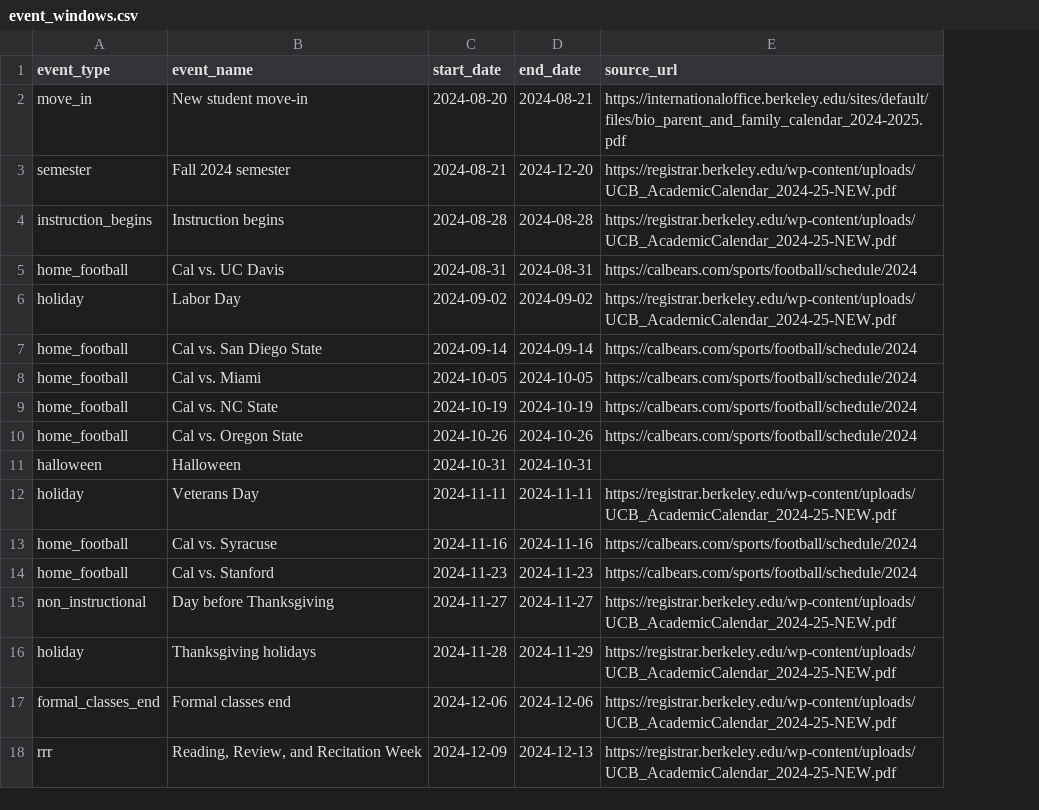
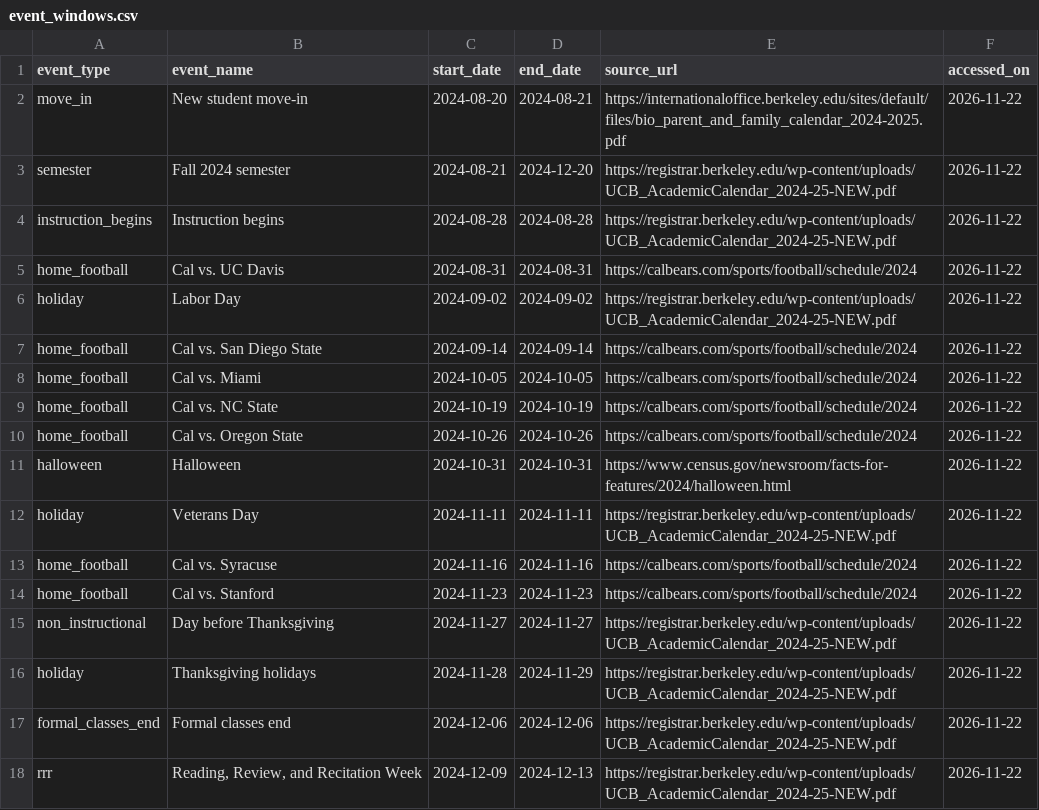
Before and after one commit to UCB-stat159-f26/final-project-team-16, a CSV file: data/calendar/event_windows.csv, drawn as a sheet; only a part is shown; the diff names each change by its address in the sheet, - before the commit and + after, or states it on an @@ line.

Commit message:
Record calendar source access dates and cite Halloween

```diff
--- a/data/calendar/event_windows.csv
+++ b/data/calendar/event_windows.csv
+column F (accessed_on), rows 2-18: all 2026-11-22
-E11 (source_url): (empty)
+E11 (source_url): https://www.census.gov/newsroom/facts-for-features/2024/halloween.html
```
